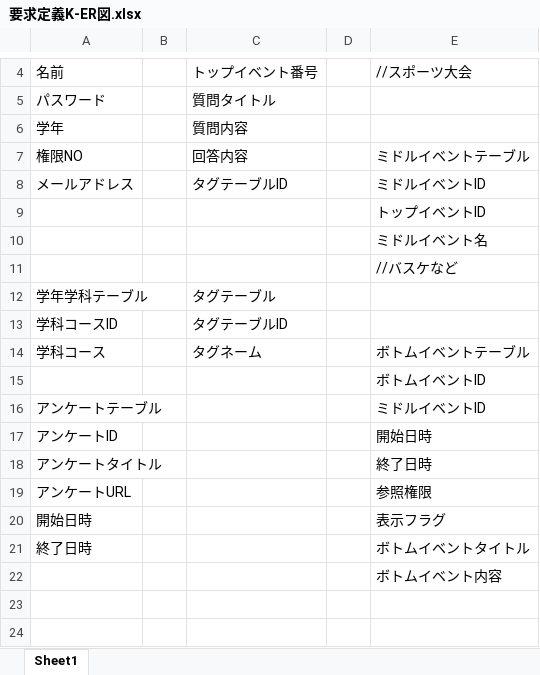
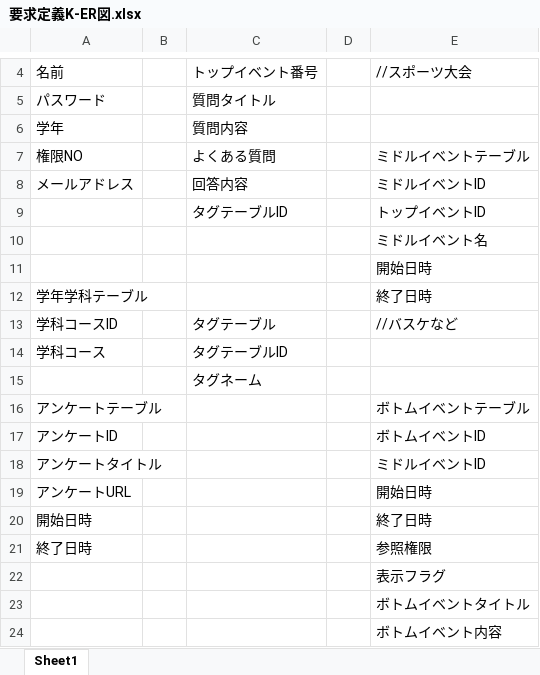
Before and after one commit to shuusan/Graduation-research, an Excel workbook: database/要求定義K-ER図.xlsx, sheet Sheet1, drawn as a sheet; only a part is shown, gaps mark what is left out; values as stored, in another font and other column widths than the file's, no borders; charts and pictures not drawn; removed rows and columns are numbered as before the commit, all else as after; the diff names each change by its address in the sheet, - before the commit and + after, or states it on an @@ line.

Commit message:
database変更に伴ったER図の修正

```diff
--- a/database/要求定義K-ER図.xlsx (sheet Sheet1)
+++ b/database/要求定義K-ER図.xlsx (sheet Sheet1)
-C7: 回答内容
+C7: よくある質問
-C8: タグテーブルID
+C8: 回答内容
-C9: (empty)
+C9: タグテーブルID
-E11: //バスケなど
+E11: 開始日時
-C12: タグテーブル
+C12: (empty)
-E12: (empty)
+E12: 終了日時
-C13: タグテーブルID
+C13: タグテーブル
-E13: (empty)
+E13: //バスケなど
-C14: タグネーム
+C14: タグテーブルID
-E14: ボトムイベントテーブル
+E14: (empty)
-row 15:  |  |  |  | ボトムイベントID
+row 15:  |  | タグネーム
-E16: ミドルイベントID
+E16: ボトムイベントテーブル
-E17: 開始日時
+E17: ボトムイベントID
-E18: 終了日時
+E18: ミドルイベントID
-E19: 参照権限
+E19: 開始日時
-E20: 表示フラグ
+E20: 終了日時
-E21: ボトムイベントタイトル
+E21: 参照権限
+row 22:  |  |  |  | 表示フラグ
+row 23:  |  |  |  | ボトムイベントタイトル
```
Also changed, not shown: charts or pictures.
